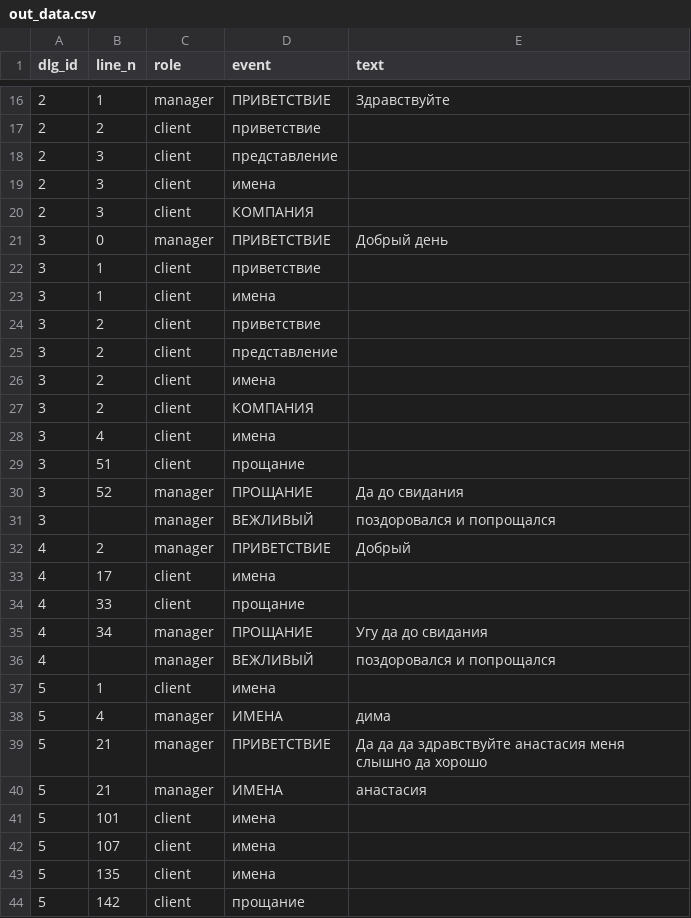
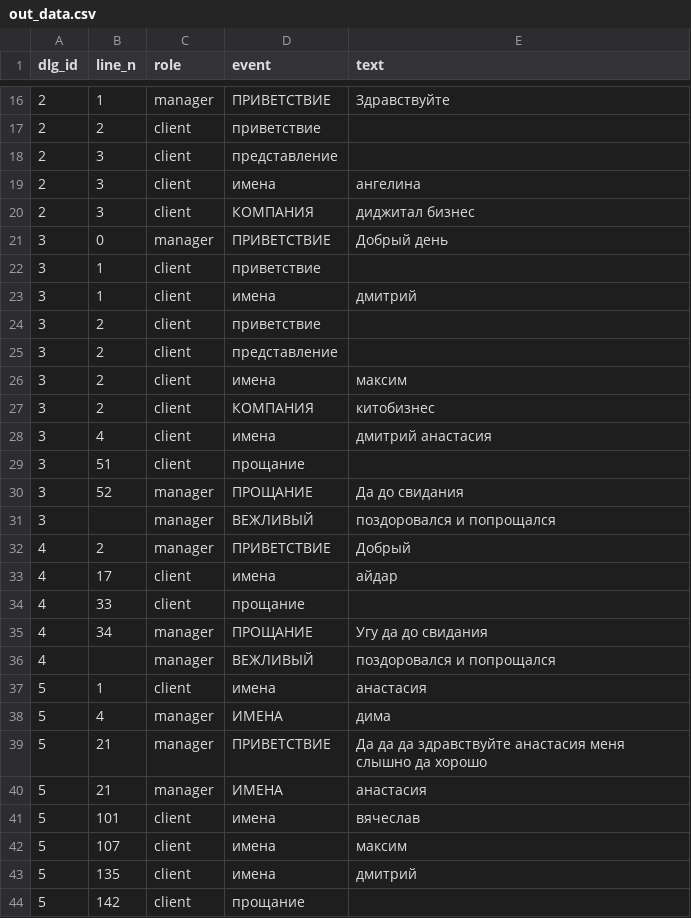
Before and after one commit to Sergeich7/DialogueParse, a CSV file: out_data.csv, drawn as a sheet; only a part is shown, gaps mark what is left out; the diff covers the shown part only.

```diff
--- a/out_data.csv
+++ b/out_data.csv
@@ -18,12 +18,12 @@ dlg_id,line_n,role,event,text
 2,3,client,представление,
-2,3,client,имена,
-2,3,client,КОМПАНИЯ,
+2,3,client,имена,ангелина
+2,3,client,КОМПАНИЯ,диджитал бизнес
 3,0,manager,ПРИВЕТСТВИЕ,Добрый день
 3,1,client,приветствие,
-3,1,client,имена,
+3,1,client,имена,дмитрий
 3,2,client,приветствие,
 3,2,client,представление,
-3,2,client,имена,
-3,2,client,КОМПАНИЯ,
-3,4,client,имена,
+3,2,client,имена,максим
+3,2,client,КОМПАНИЯ,китобизнес
+3,4,client,имена,дмитрий анастасия
 3,51,client,прощание,
@@ -32,3 +32,3 @@ dlg_id,line_n,role,event,text
 4,2,manager,ПРИВЕТСТВИЕ,Добрый
-4,17,client,имена,
+4,17,client,имена,айдар
 4,33,client,прощание,
@@ -36,3 +36,3 @@ dlg_id,line_n,role,event,text
 4,,manager,ВЕЖЛИВЫЙ,поздоровался и попрощался
-5,1,client,имена,
+5,1,client,имена,анастасия
 5,4,manager,ИМЕНА,дима
@@ -40,5 +40,5 @@ dlg_id,line_n,role,event,text
 5,21,manager,ИМЕНА,анастасия
-5,101,client,имена,
-5,107,client,имена,
-5,135,client,имена,
+5,101,client,имена,вячеслав
+5,107,client,имена,максим
+5,135,client,имена,дмитрий
 5,142,client,прощание,
```
Also changed, not shown: 4 edited cells elsewhere in this file, 2 other files.
